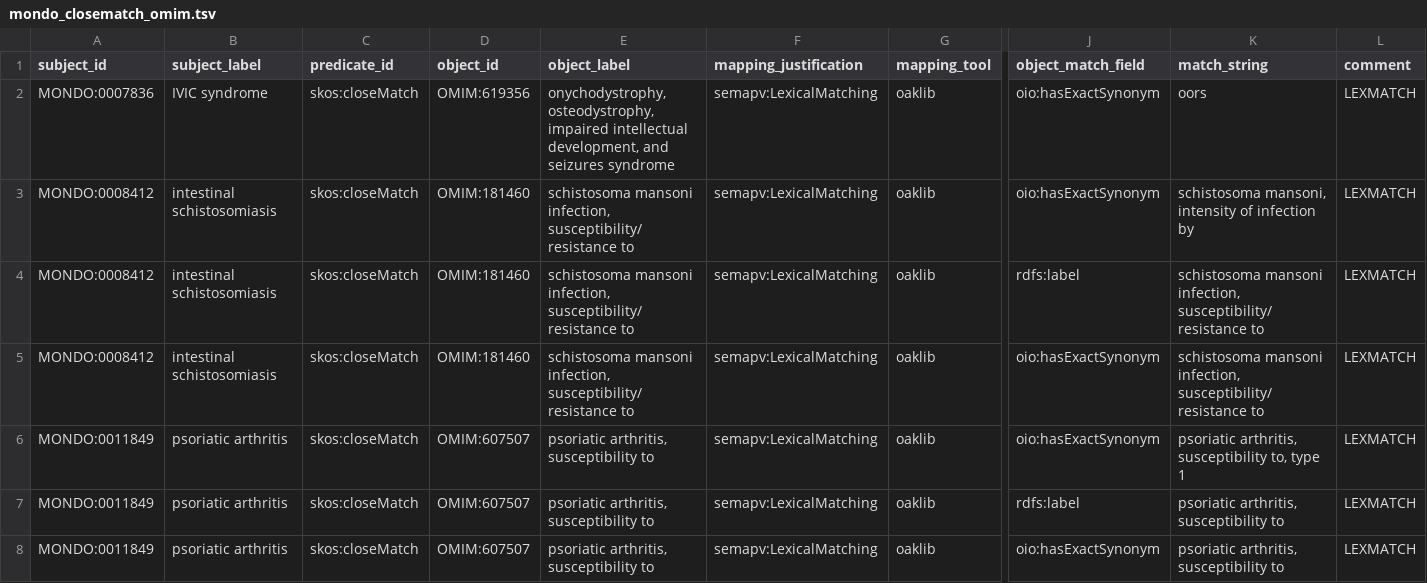
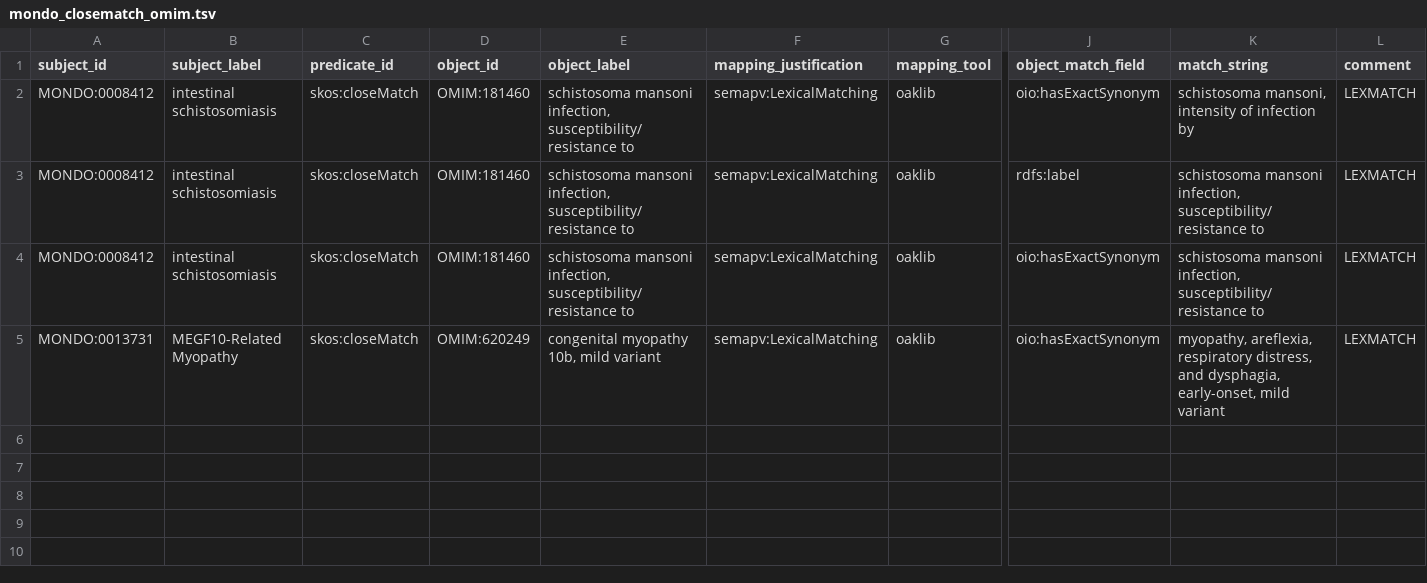
Before and after one commit to monarch-initiative/mondo-ingest, a TSV file: src/ontology/lexmatch/split-mapping-set/mondo_closematch_omim.tsv, drawn as a sheet; only a part is shown, gaps mark what is left out; removed rows and columns are numbered as before the commit, all else as after; rows hold the shown columns only; the diff names each change by its address in the sheet, - before the commit and + after, or states it on an @@ line.

```diff
--- a/src/ontology/lexmatch/split-mapping-set/mondo_closematch_omim.tsv
+++ b/src/ontology/lexmatch/split-mapping-set/mondo_closematch_omim.tsv
-row 2: MONDO:0007836 | IVIC syndrome | skos:closeMatch | OMIM:619356 | onychodystrophy, osteodystrophy, impaired intellectual development, and seizures syndrome | semapv:LexicalMatching | oaklib | oio:hasExactSynonym | oors | LEXMATCH
-A5 (subject_id): MONDO:0011849
+A5 (subject_id): MONDO:0013731
-B5 (subject_label): psoriatic arthritis
+B5 (subject_label): MEGF10-Related Myopathy
-D5 (object_id): OMIM:607507
+D5 (object_id): OMIM:620249
-E5 (object_label): psoriatic arthritis, susceptibility to
+E5 (object_label): congenital myopathy 10b, mild variant
-K5 (match_string): psoriatic arthritis, susceptibility to, type 1
+K5 (match_string): myopathy, areflexia, respiratory distress, and dysphagia, early-onset, mild variant
-row 7: MONDO:0011849 | psoriatic arthritis | skos:closeMatch | OMIM:607507 | psoriatic arthritis, susceptibility to | semapv:LexicalMatching | oaklib | rdfs:label | psoriatic arthritis, susceptibility to | LEXMATCH
-row 8: MONDO:0011849 | psoriatic arthritis | skos:closeMatch | OMIM:607507 | psoriatic arthritis, susceptibility to | semapv:LexicalMatching | oaklib | oio:hasExactSynonym | psoriatic arthritis, susceptibility to | LEXMATCH
```
Also changed, not shown: src/ontology/lexmatch/split-mapping-set/mondo_closematch_icd10cm.tsv, src/ontology/lexmatch/split-mapping-set/mondo_closematch_ncit.tsv, 1 other file.
